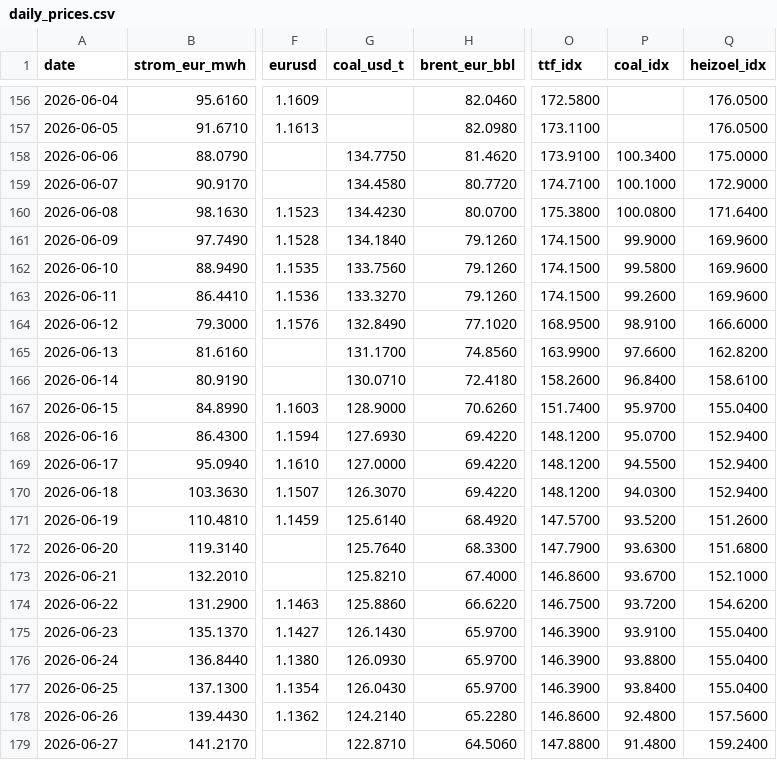
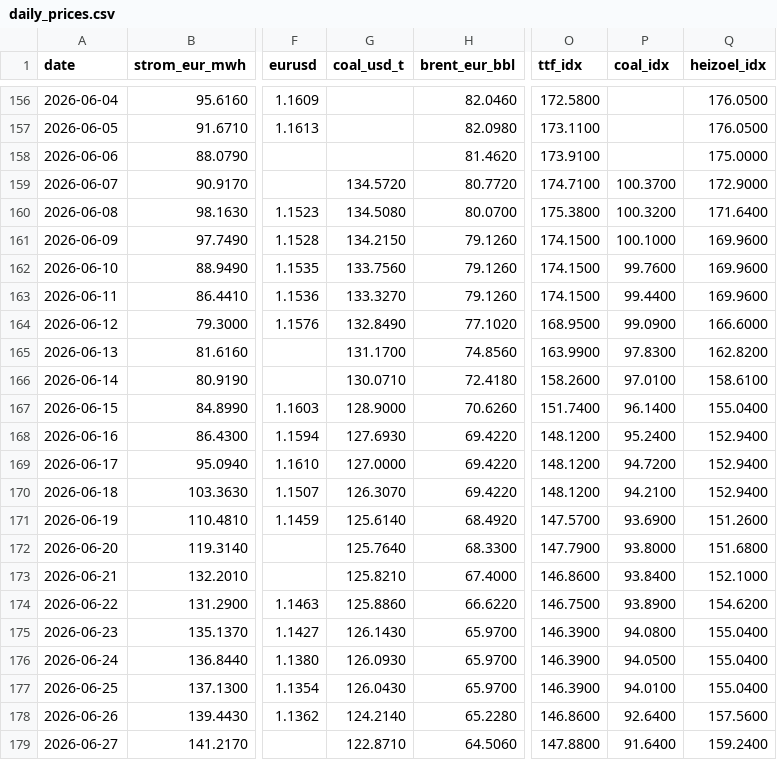
Before and after one commit to DoiEnnoson/Energyprices, a CSV file: data/daily_prices.csv, drawn as a sheet; only a part is shown, gaps mark what is left out; the diff covers the shown part only; the diff names each change by its address in the sheet, - before the commit and + after, or states it on an @@ line.

```diff
--- a/data/daily_prices.csv
+++ b/data/daily_prices.csv
-G158 (coal_usd_t): 134.7750
+G158 (coal_usd_t): (empty)
-P158 (coal_idx): 100.3400
+P158 (coal_idx): (empty)
-G159 (coal_usd_t): 134.4580
+G159 (coal_usd_t): 134.5720
-P159 (coal_idx): 100.1000
+P159 (coal_idx): 100.3700
-G160 (coal_usd_t): 134.4230
+G160 (coal_usd_t): 134.5080
-P160 (coal_idx): 100.0800
+P160 (coal_idx): 100.3200
-G161 (coal_usd_t): 134.1840
+G161 (coal_usd_t): 134.2150
-P161 (coal_idx): 99.9000
+P161 (coal_idx): 100.1000
-P162 (coal_idx): 99.5800
+P162 (coal_idx): 99.7600
-P163 (coal_idx): 99.2600
+P163 (coal_idx): 99.4400
-P164 (coal_idx): 98.9100
+P164 (coal_idx): 99.0900
-P165 (coal_idx): 97.6600
+P165 (coal_idx): 97.8300
-P166 (coal_idx): 96.8400
+P166 (coal_idx): 97.0100
-P167 (coal_idx): 95.9700
+P167 (coal_idx): 96.1400
-P168 (coal_idx): 95.0700
+P168 (coal_idx): 95.2400
-P169 (coal_idx): 94.5500
+P169 (coal_idx): 94.7200
-P170 (coal_idx): 94.0300
+P170 (coal_idx): 94.2100
-P171 (coal_idx): 93.5200
+P171 (coal_idx): 93.6900
-P172 (coal_idx): 93.6300
+P172 (coal_idx): 93.8000
-P173 (coal_idx): 93.6700
+P173 (coal_idx): 93.8400
-P174 (coal_idx): 93.7200
+P174 (coal_idx): 93.8900
-P175 (coal_idx): 93.9100
+P175 (coal_idx): 94.0800
-P176 (coal_idx): 93.8800
+P176 (coal_idx): 94.0500
-P177 (coal_idx): 93.8400
+P177 (coal_idx): 94.0100
-P178 (coal_idx): 92.4800
+P178 (coal_idx): 92.6400
-P179 (coal_idx): 91.4800
+P179 (coal_idx): 91.6400
```
Also changed, not shown: 1 added row and 33 edited cells elsewhere in this file, 3 other files.
